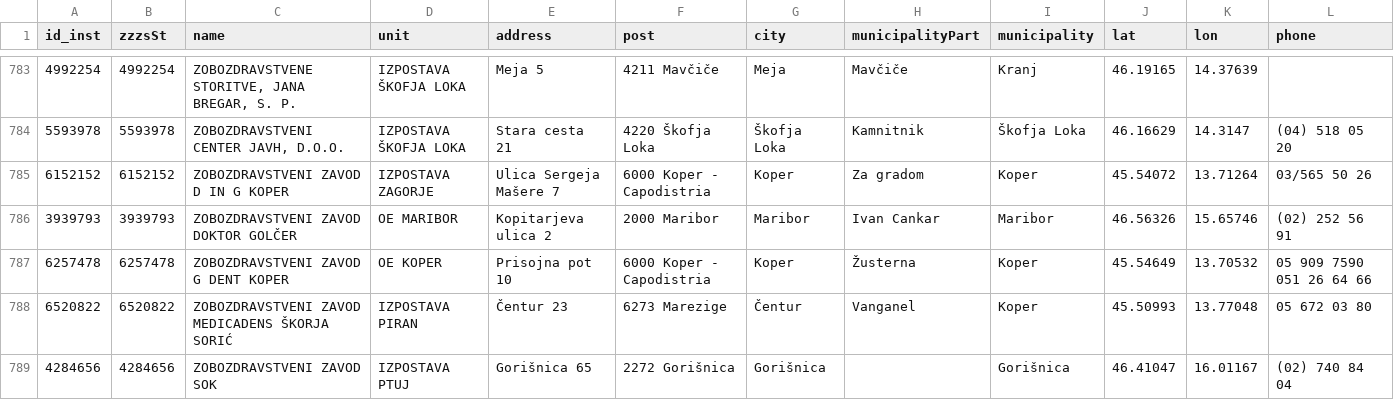
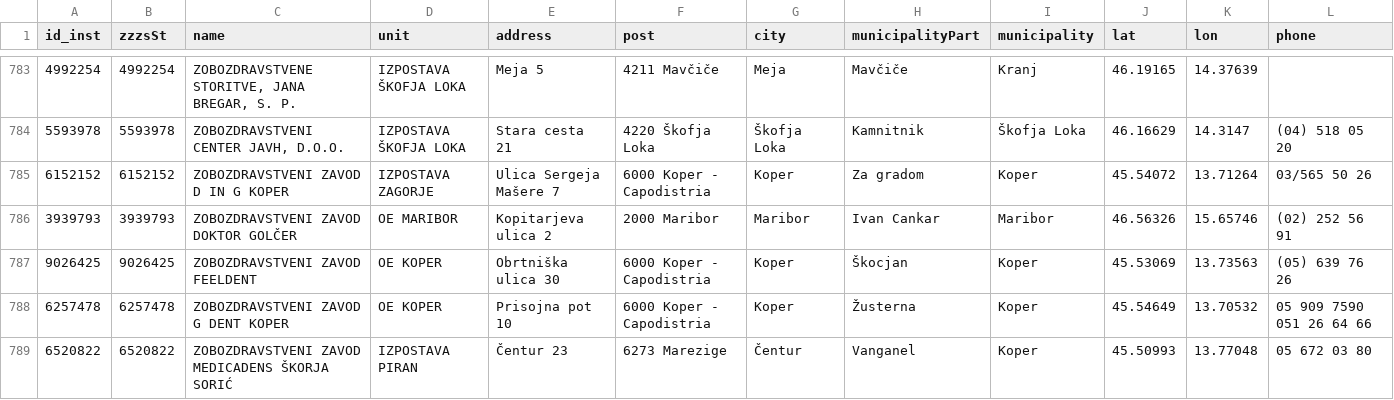
Before and after one commit to sledilnik/zdravniki-data, a CSV file: csv/institutions.csv, drawn as a sheet; only a part is shown, gaps mark what is left out; the shorter side is filled out with more unchanged rows; rows hold the shown columns only; the diff names each change by its address in the sheet, - before the commit and + after, or states it on an @@ line.

```diff
--- a/csv/institutions.csv
+++ b/csv/institutions.csv
+row 787: 9026425 | 9026425 | ZOBOZDRAVSTVENI ZAVOD FEELDENT | OE KOPER | Obrtniška ulica 30 | 6000 Koper - Capodistria | Koper | Škocjan | Koper | 45.53069 | 13.73563 | (05) 639 76 26
```
Also changed, not shown: csv/address-book.csv, csv/doctors.csv, 6 other files.
